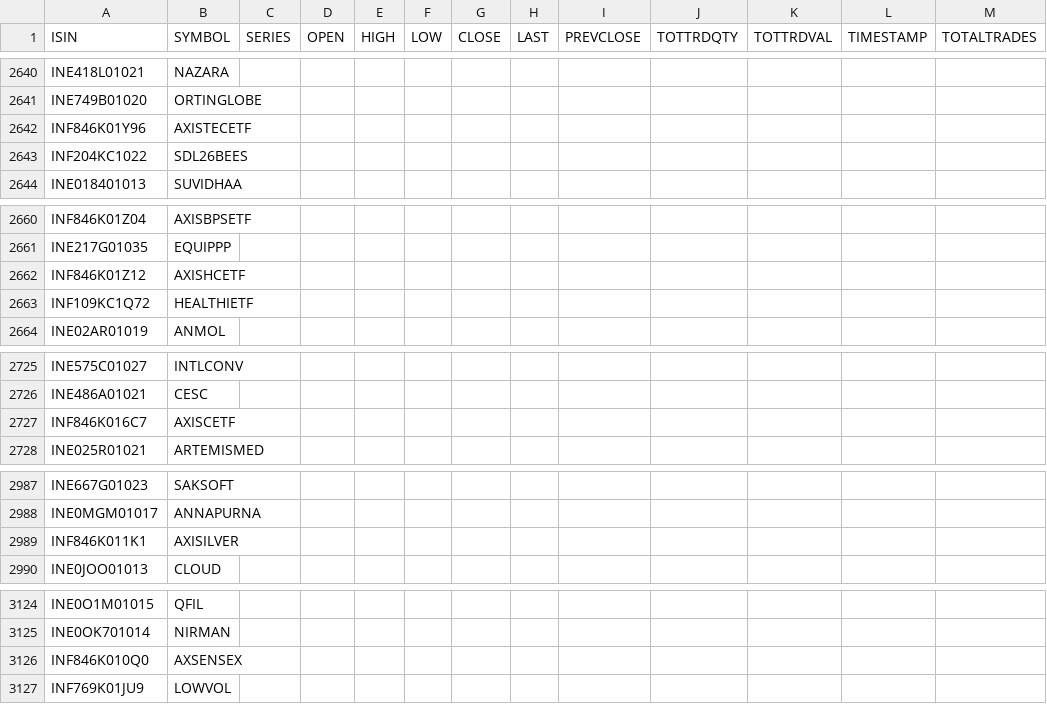
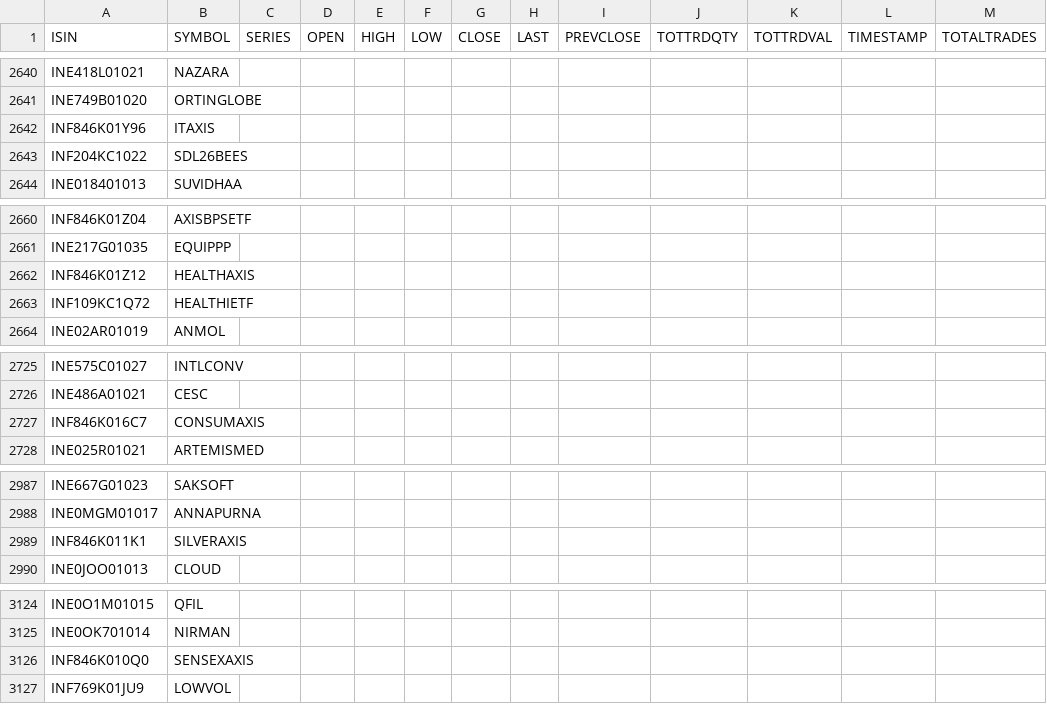
Before and after one commit to BennyThadikaran/eod2_utils, a CSV file: src/actions/isin.csv, drawn as a sheet; only a part is shown, gaps mark what is left out; the diff covers the shown part only; the diff names each change by its address in the sheet, - before the commit and + after, or states it on an @@ line.

```diff
--- a/src/actions/isin.csv
+++ b/src/actions/isin.csv
-B2642 (SYMBOL): AXISTECETF
+B2642 (SYMBOL): ITAXIS
-B2662 (SYMBOL): AXISHCETF
+B2662 (SYMBOL): HEALTHAXIS
-B2727 (SYMBOL): AXISCETF
+B2727 (SYMBOL): CONSUMAXIS
-B2989 (SYMBOL): AXISILVER
+B2989 (SYMBOL): SILVERAXIS
-B3126 (SYMBOL): AXSENSEX
+B3126 (SYMBOL): SENSEXAXIS
```
Also changed, not shown: 49 added rows and 9 edited cells elsewhere in this file, 2 other files.
